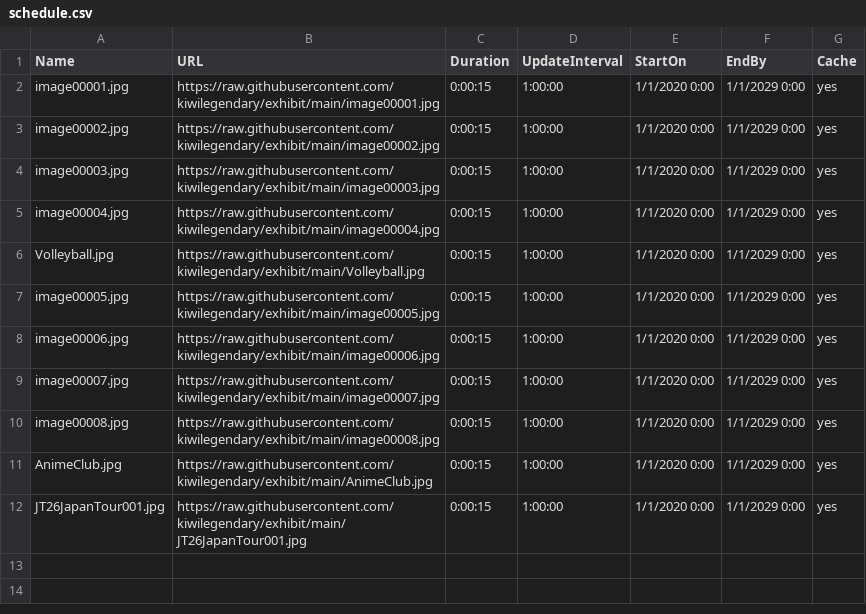
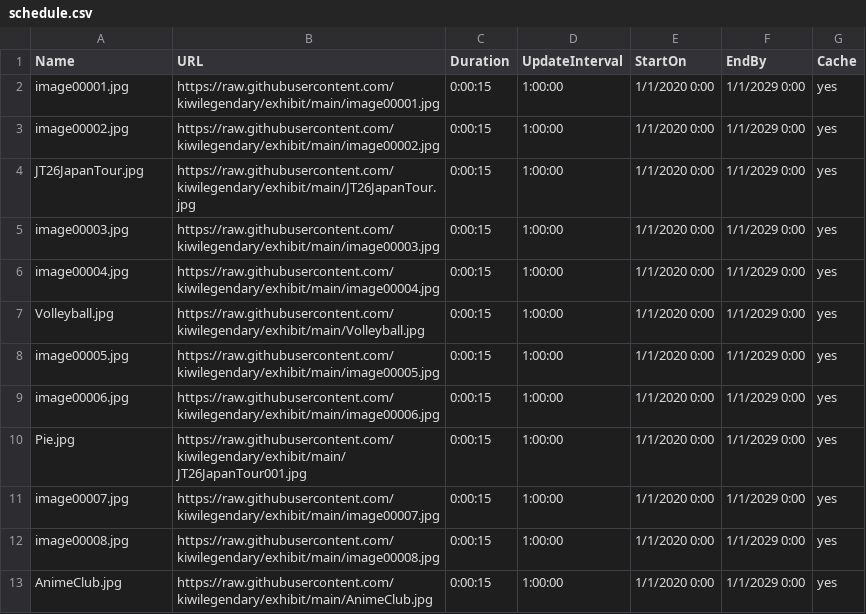
Before and after one commit to kiwilegendary/exhibit, a CSV file: schedule.csv, drawn as a sheet.

Commit message:
Update schedule.csv

```diff
--- a/schedule.csv
+++ b/schedule.csv
@@ -3,2 +3,3 @@ image00001.jpg,https://raw.githubusercontent.com/kiwilegendary/exhibit/main/imag
 image00002.jpg,https://raw.githubusercontent.com/kiwilegendary/exhibit/main/image00002.jpg,0:00:15,1:00:00,1/1/2020 0:00,1/1/2029 0:00,yes
+JT26JapanTour.jpg,https://raw.githubusercontent.com/kiwilegendary/exhibit/main/JT26JapanTour.jpg,0:00:15,1:00:00,1/1/2020 0:00,1/1/2029 0:00,yes
 image00003.jpg,https://raw.githubusercontent.com/kiwilegendary/exhibit/main/image00003.jpg,0:00:15,1:00:00,1/1/2020 0:00,1/1/2029 0:00,yes
@@ -8,2 +9,3 @@ image00005.jpg,https://raw.githubusercontent.com/kiwilegendary/exhibit/main/imag
 image00006.jpg,https://raw.githubusercontent.com/kiwilegendary/exhibit/main/image00006.jpg,0:00:15,1:00:00,1/1/2020 0:00,1/1/2029 0:00,yes
+Pie.jpg,https://raw.githubusercontent.com/kiwilegendary/exhibit/main/JT26JapanTour001.jpg,0:00:15,1:00:00,1/1/2020 0:00,1/1/2029 0:00,yes
 image00007.jpg,https://raw.githubusercontent.com/kiwilegendary/exhibit/main/image00007.jpg,0:00:15,1:00:00,1/1/2020 0:00,1/1/2029 0:00,yes
@@ -11,2 +13 @@ image00008.jpg,https://raw.githubusercontent.com/kiwilegendary/exhibit/main/imag
 AnimeClub.jpg,https://raw.githubusercontent.com/kiwilegendary/exhibit/main/AnimeClub.jpg,0:00:15,1:00:00,1/1/2020 0:00,1/1/2029 0:00,yes
-JT26JapanTour001.jpg,https://raw.githubusercontent.com/kiwilegendary/exhibit/main/JT26JapanTour001.jpg,0:00:15,1:00:00,1/1/2020 0:00,1/1/2029 0:00,yes
```
